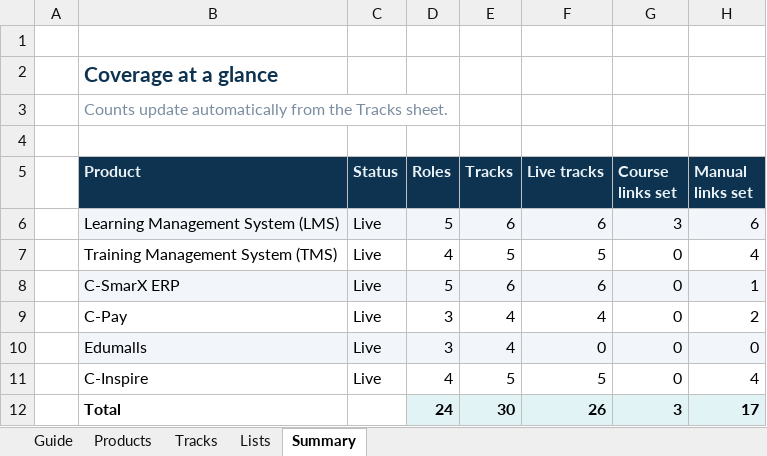
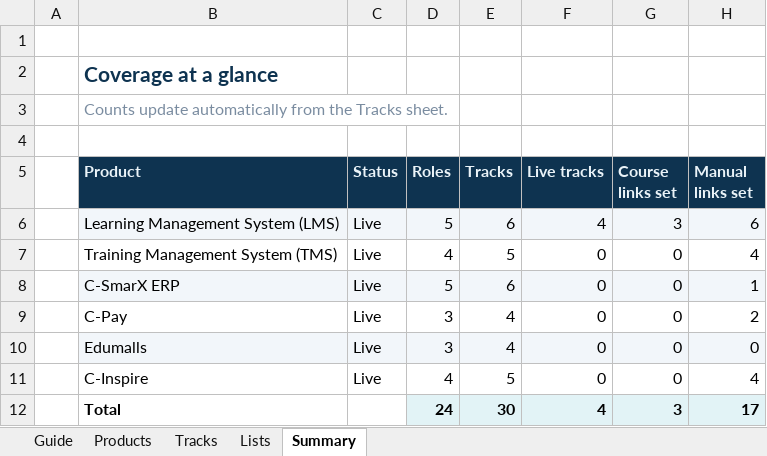
Before and after one commit to Msaserag/Classera_EPD, an Excel workbook: Onboarding/onboarding-tracker.xlsx, sheet Summary, drawn as a sheet; values as stored, in another font and other column widths than the file's, no borders; the diff names each change by its address in the sheet, - before the commit and + after, or states it on an @@ line.

```diff
--- a/Onboarding/onboarding-tracker.xlsx (sheet Summary)
+++ b/Onboarding/onboarding-tracker.xlsx (sheet Summary)
-F6 (Live tracks): 6
+F6 (Live tracks): 4
-F7 (Live tracks): 5
+F7 (Live tracks): 0
-F8 (Live tracks): 6
+F8 (Live tracks): 0
-F9 (Live tracks): 4
+F9 (Live tracks): 0
-F11 (Live tracks): 5
+F11 (Live tracks): 0
-F12 (Live tracks): 26
+F12 (Live tracks): 4
```
Also changed, not shown: sheet Tracks, hidden cells.
